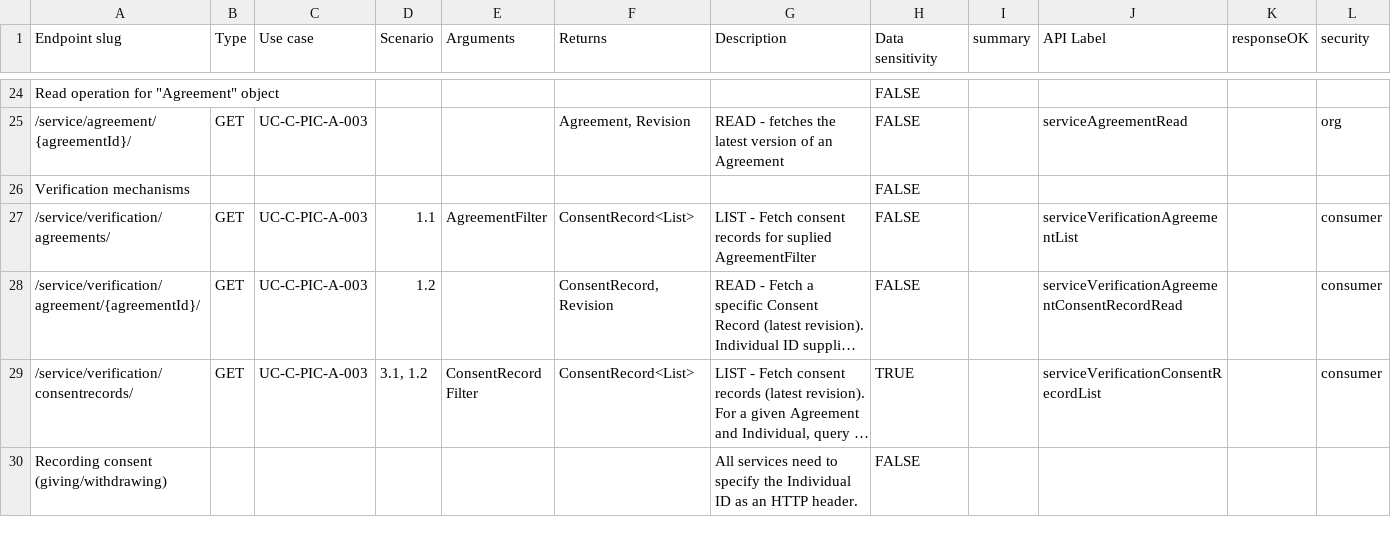
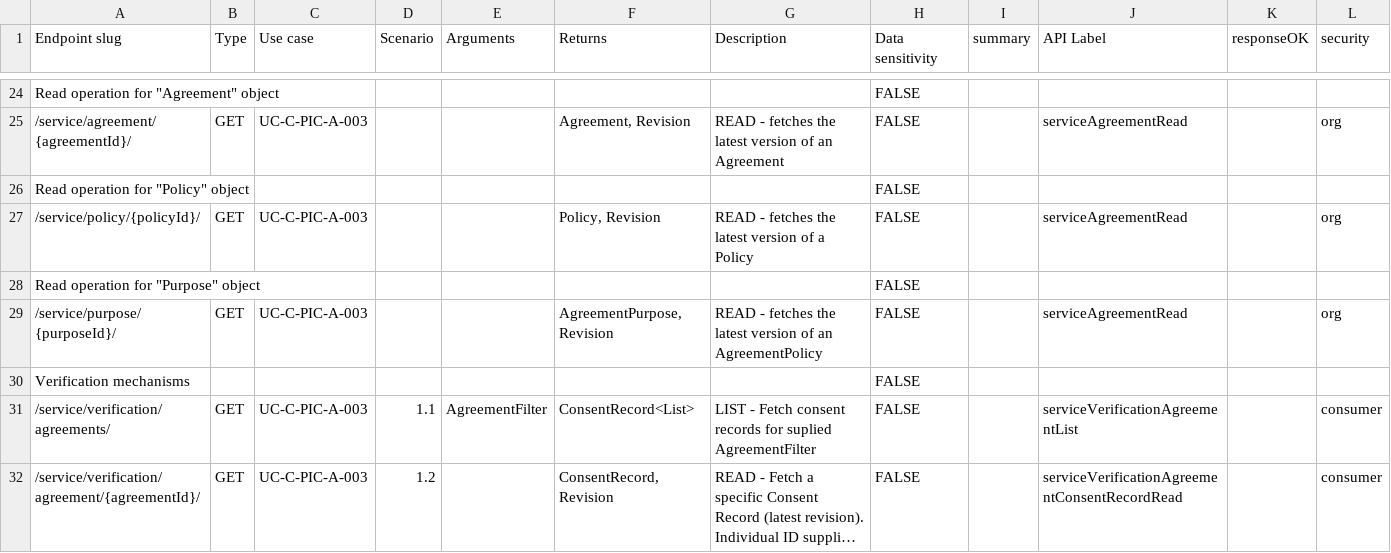
Before and after one commit to GovStackWorkingGroup/bb-consent, a CSV file: api/GovStack Consent BB API endpoints - endpoints.csv, drawn as a sheet; only a part is shown, gaps mark what is left out; the shorter side is filled out with more unchanged rows; long unchanged cells end in …; the diff names each change by its address in the sheet, - before the commit and + after, or states it on an @@ line.

Commit message:
Adds new endpoints for fetching agreements and policies by ID

```diff
--- a/api/GovStack Consent BB API endpoints - endpoints.csv
+++ b/api/GovStack Consent BB API endpoints - endpoints.csv
+row 26: Read operation for "Policy" object |  |  |  |  |  |  | FALSE
+row 27: /service/policy/{policyId}/ | GET | UC-C-PIC-A-003 |  |  | Policy, Revision | READ - fetches the latest version of a Policy | FALSE |  | serviceAgreementRead |  | org
+row 28: Read operation for "Purpose" object |  |  |  |  |  |  | FALSE
+row 29: /service/purpose/{purposeId}/ | GET | UC-C-PIC-A-003 |  |  | AgreementPurpose, Revision | READ - fetches the latest version of an AgreementPolicy | FALSE |  | serviceAgreementRead |  | org
```
Also changed, not shown: 1 other file.
